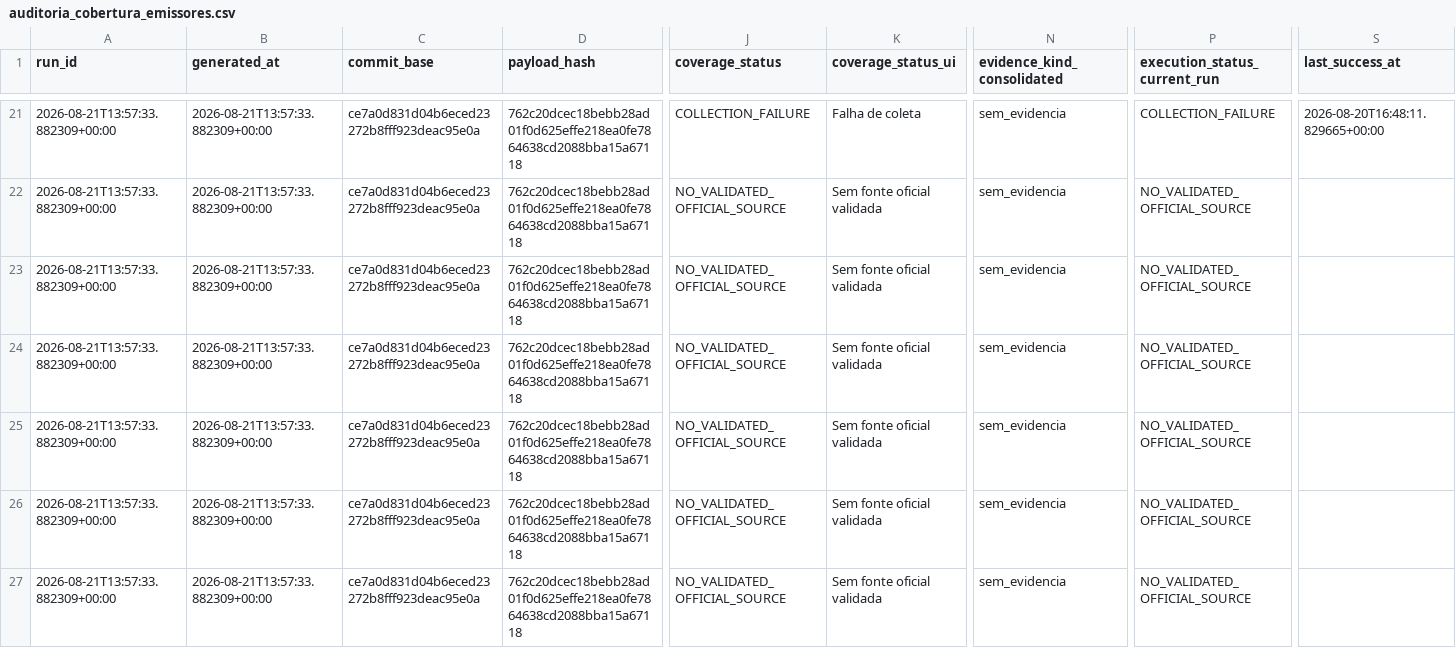
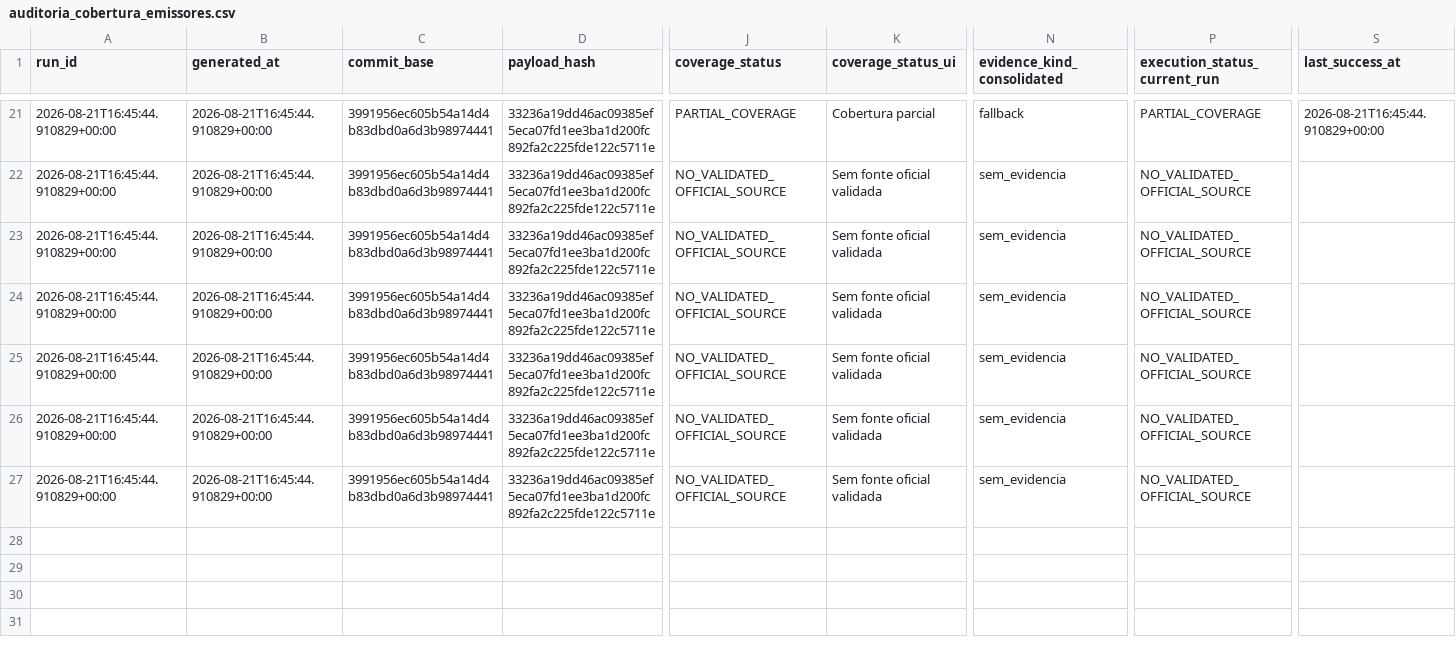
Before and after one commit to GutoCastro12/Dashboard-noticias, a CSV file: out_coverage_diagnosis/auditoria_cobertura_emissores.csv, drawn as a sheet; only a part is shown, gaps mark what is left out; the diff covers the shown part only; the diff names each change by its address in the sheet, - before the commit and + after, or states it on an @@ line.

```diff
--- a/out_coverage_diagnosis/auditoria_cobertura_emissores.csv
+++ b/out_coverage_diagnosis/auditoria_cobertura_emissores.csv
-A21:A27 (run_id): 2026-08-21T13:57:33.882309+00:00
+A21:A27 (run_id): 2026-08-21T16:45:44.910829+00:00
-B21:B27 (generated_at): 2026-08-21T13:57:33.882309+00:00
+B21:B27 (generated_at): 2026-08-21T16:45:44.910829+00:00
-C21:C27 (commit_base): ce7a0d831d04b6eced23272b8fff923deac95e0a
+C21:C27 (commit_base): 3991956ec605b54a14d4b83dbd0a6d3b98974441
-D21:D27 (payload_hash): 762c20dcec18bebb28ad01f0d625effe218ea0fe7864638cd2088bba15a67118
+D21:D27 (payload_hash): 33236a19dd46ac09385ef5eca07fd1ee3ba1d200fc892fa2c225fde122c5711e
-J21 (coverage_status): COLLECTION_FAILURE
+J21 (coverage_status): PARTIAL_COVERAGE
-K21 (coverage_status_ui): Falha de coleta
+K21 (coverage_status_ui): Cobertura parcial
-N21 (evidence_kind_consolidated): sem_evidencia
+N21 (evidence_kind_consolidated): fallback
-P21 (execution_status_current_run): COLLECTION_FAILURE
+P21 (execution_status_current_run): PARTIAL_COVERAGE
-S21 (last_success_at): 2026-08-20T16:48:11.829665+00:00
+S21 (last_success_at): 2026-08-21T16:45:44.910829+00:00
```
Also changed, not shown: 123 edited cells elsewhere in this file, out_coverage_diagnosis/auditoria_cobertura_fontes.csv, out_coverage_diagnosis/falhas_de_coleta.csv, 14 other files.
